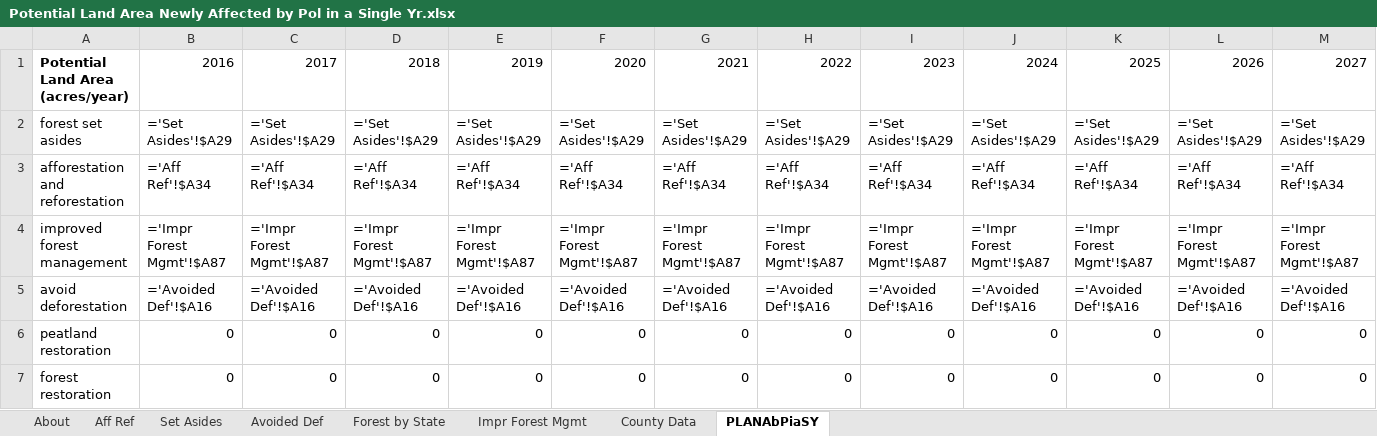
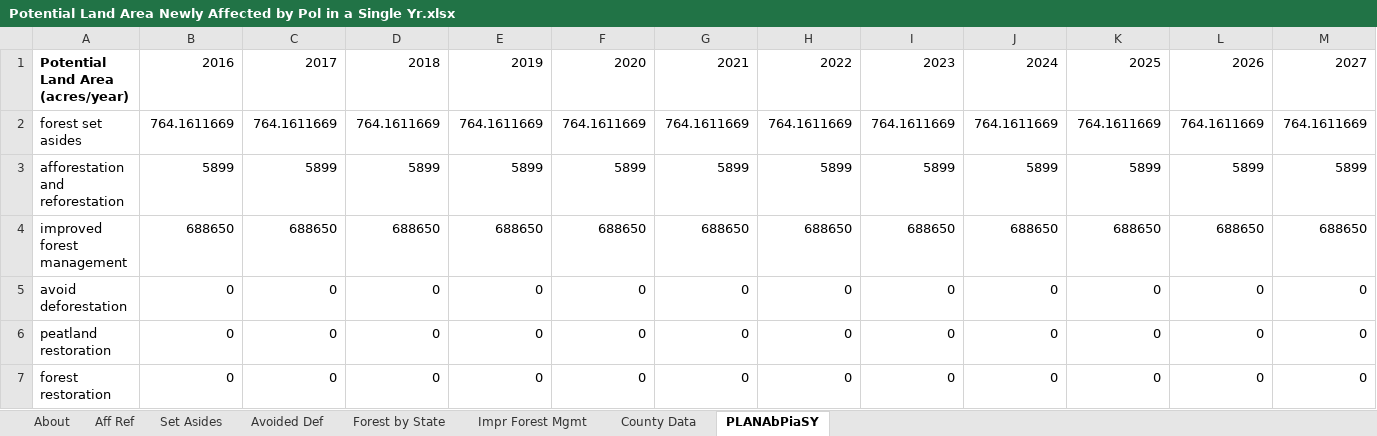
Before and after one commit to EnergyInnovation/eps-vermont, an Excel workbook: InputData/land/PLANAbPiaSY/Potential Land Area Newly Affected by Pol in a Single Yr.xlsx, sheet PLANAbPiaSY, drawn as a sheet; only a part is shown; values as stored, in another font and other column widths than the file's, no borders; formulas without a stored value are shown as written; removed rows and columns are numbered as before the commit, all else as after; rows hold the shown columns only; the diff names each change by its address in the sheet, - before the commit and + after, or states it on an @@ line.

```diff
--- a/InputData/land/PLANAbPiaSY/Potential Land Area Newly Affected by Pol in a Single Yr.xlsx (sheet PLANAbPiaSY)
+++ b/InputData/land/PLANAbPiaSY/Potential Land Area Newly Affected by Pol in a Single Yr.xlsx (sheet PLANAbPiaSY)
-row 2: forest set asides | ='Set Asides'!$A29 | ='Set Asides'!$A29 | ='Set Asides'!$A29 | ='Set Asides'!$A29 | ='Set Asides'!$A29 | ='Set Asides'!$A29 | ='Set Asides'!$A29 | ='Set Asides'!$A29 | ='Set Asides'!$A29 | ='Set Asides'!$A29 | ='Set Asides'!$A29 | ='Set Asides'!$A29
-row 3: afforestation and reforestation | ='Aff Ref'!$A34 | ='Aff Ref'!$A34 | ='Aff Ref'!$A34 | ='Aff Ref'!$A34 | ='Aff Ref'!$A34 | ='Aff Ref'!$A34 | ='Aff Ref'!$A34 | ='Aff Ref'!$A34 | ='Aff Ref'!$A34 | ='Aff Ref'!$A34 | ='Aff Ref'!$A34 | ='Aff Ref'!$A34
-row 4: improved forest management | ='Impr Forest Mgmt'!$A87 | ='Impr Forest Mgmt'!$A87 | ='Impr Forest Mgmt'!$A87 | ='Impr Forest Mgmt'!$A87 | ='Impr Forest Mgmt'!$A87 | ='Impr Forest Mgmt'!$A87 | ='Impr Forest Mgmt'!$A87 | ='Impr Forest Mgmt'!$A87 | ='Impr Forest Mgmt'!$A87 | ='Impr Forest Mgmt'!$A87 | ='Impr Forest Mgmt'!$A87 | ='Impr Forest Mgmt'!$A87
-row 5: avoid deforestation | ='Avoided Def'!$A16 | ='Avoided Def'!$A16 | ='Avoided Def'!$A16 | ='Avoided Def'!$A16 | ='Avoided Def'!$A16 | ='Avoided Def'!$A16 | ='Avoided Def'!$A16 | ='Avoided Def'!$A16 | ='Avoided Def'!$A16 | ='Avoided Def'!$A16 | ='Avoided Def'!$A16 | ='Avoided Def'!$A16
+row 2: forest set asides | 764.1611669 | 764.1611669 | 764.1611669 | 764.1611669 | 764.1611669 | 764.1611669 | 764.1611669 | 764.1611669 | 764.1611669 | 764.1611669 | 764.1611669 | 764.1611669
+row 3: afforestation and reforestation | 5899 | 5899 | 5899 | 5899 | 5899 | 5899 | 5899 | 5899 | 5899 | 5899 | 5899 | 5899
+row 4: improved forest management | 688650 | 688650 | 688650 | 688650 | 688650 | 688650 | 688650 | 688650 | 688650 | 688650 | 688650 | 688650
+row 5: avoid deforestation | 0 | 0 | 0 | 0 | 0 | 0 | 0 | 0 | 0 | 0 | 0 | 0
```
Also changed, not shown: sheet County Data, sheet Forest by State, sheet Impr Forest Mgmt, sheet Set Asides, sheet Aff Ref, sheet About, InputData/elec/BRPSPTY/BAU RPS Percentage This Year.xlsx, InputData/fuels/BFPIaE/BAU Fuel Production Imports and Exports.xlsx, 12 other files.
